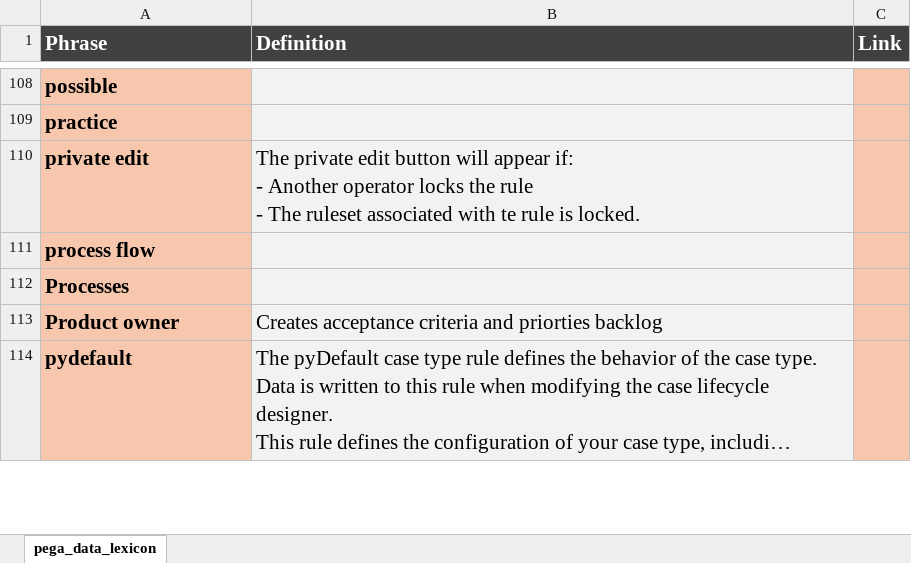
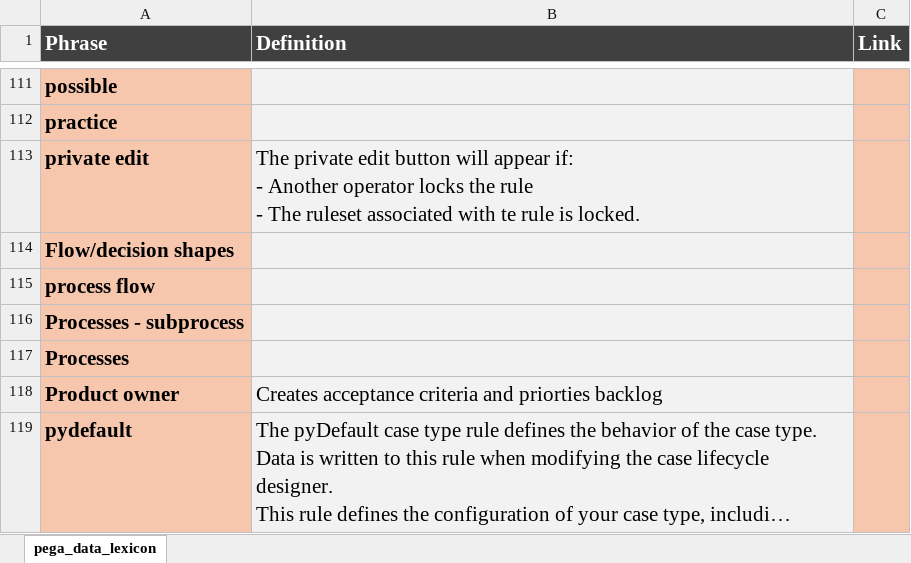
Before and after one commit to bntumb/Pega-Resources, an Excel workbook: pega_key_topics.xlsx, sheet pega_data_lexicon, drawn as a sheet; only a part is shown, gaps mark what is left out; long unchanged cells end in …; values as stored, in another font and other column widths than the file's, no borders; charts and pictures not drawn; the diff covers the shown part only; the diff names each change by its address in the sheet, - before the commit and + after, or states it on an @@ line.

Commit message:
Add files via upload

```diff
--- a/pega_key_topics.xlsx (sheet pega_data_lexicon)
+++ b/pega_key_topics.xlsx (sheet pega_data_lexicon)
+row 114: Flow/decision shapes
+row 116: Processes - subprocess
```
Also changed, not shown: 13 added rows, 7 removed rows, 8 moved rows and 17 edited cells elsewhere in this sheet, charts or pictures.
